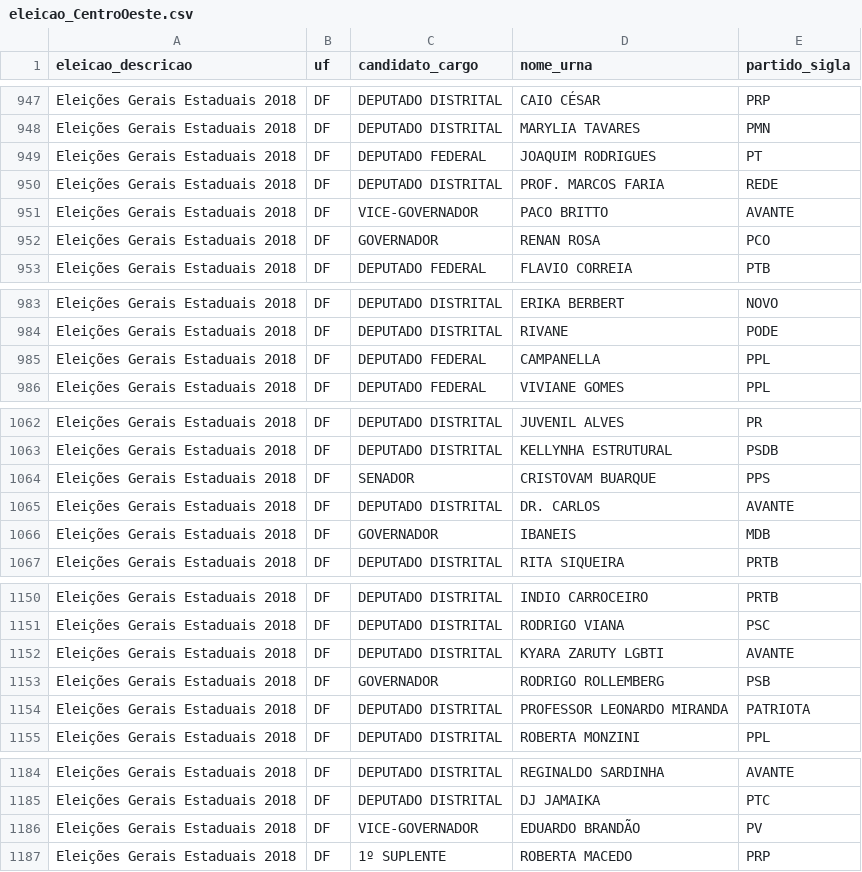
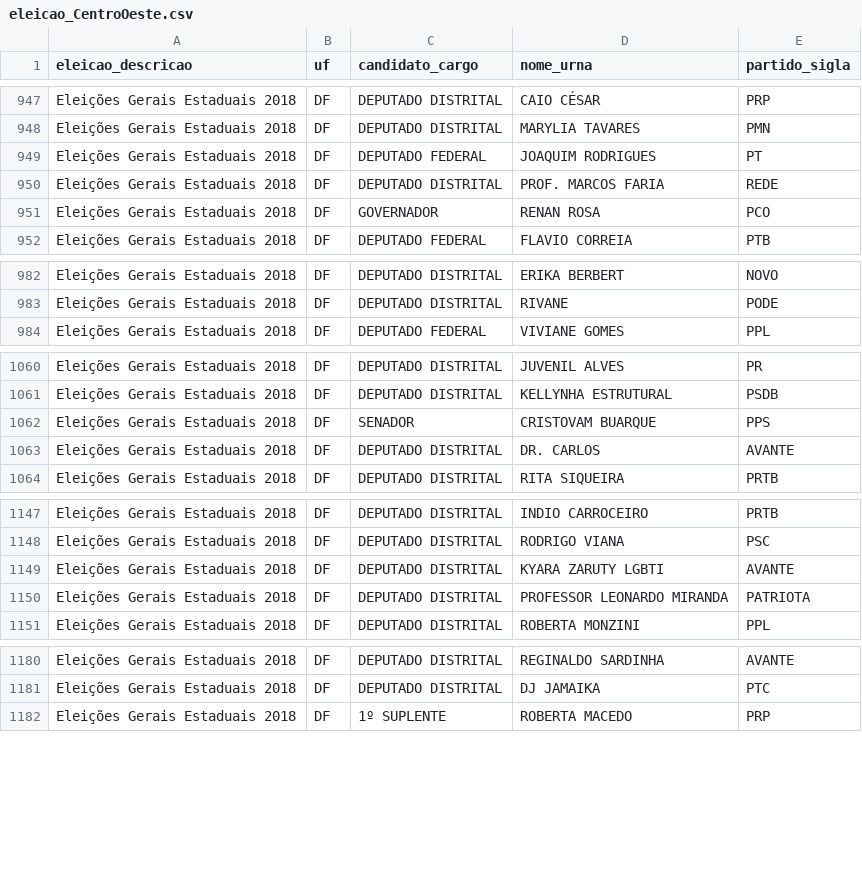
Before and after one commit to ombudsmanviktor/workshop_rstats, a CSV file: aula5/eleicao_CentroOeste.csv, drawn as a sheet; only a part is shown, gaps mark what is left out; the diff covers the shown part only; the diff names each change by its address in the sheet, - before the commit and + after, or states it on an @@ line.

```diff
--- a/aula5/eleicao_CentroOeste.csv
+++ b/aula5/eleicao_CentroOeste.csv
-row 951: Eleições Gerais Estaduais 2018 | DF | VICE-GOVERNADOR | PACO BRITTO | AVANTE
-row 985: Eleições Gerais Estaduais 2018 | DF | DEPUTADO FEDERAL | CAMPANELLA | PPL
-row 1066: Eleições Gerais Estaduais 2018 | DF | GOVERNADOR | IBANEIS | MDB
-row 1153: Eleições Gerais Estaduais 2018 | DF | GOVERNADOR | RODRIGO ROLLEMBERG | PSB
-row 1186: Eleições Gerais Estaduais 2018 | DF | VICE-GOVERNADOR | EDUARDO BRANDÃO | PV
```
Also changed, not shown: 5 removed rows elsewhere in this file, aula5/eleicao_Nordeste.csv, aula5/eleicao_Sudeste.csv, 2 other files.
